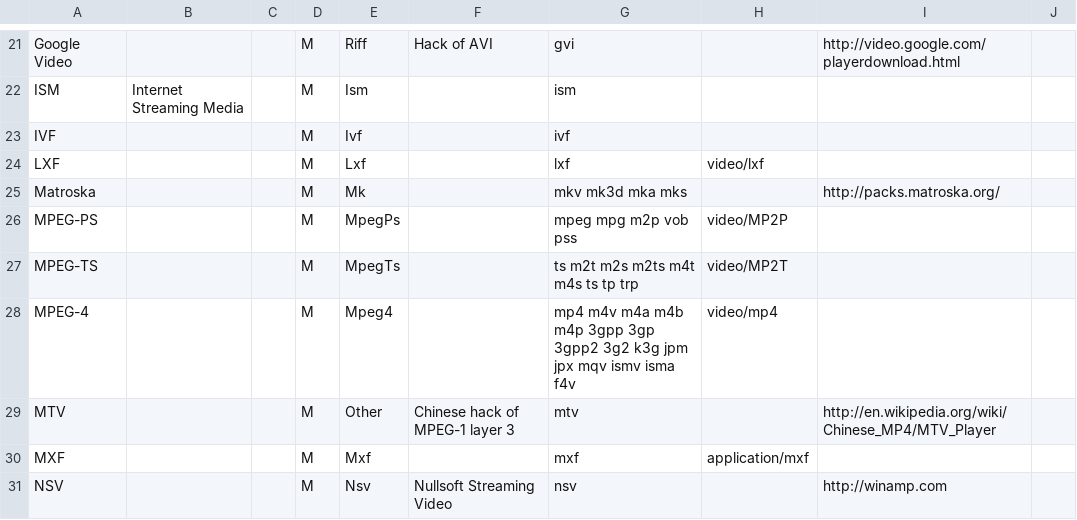
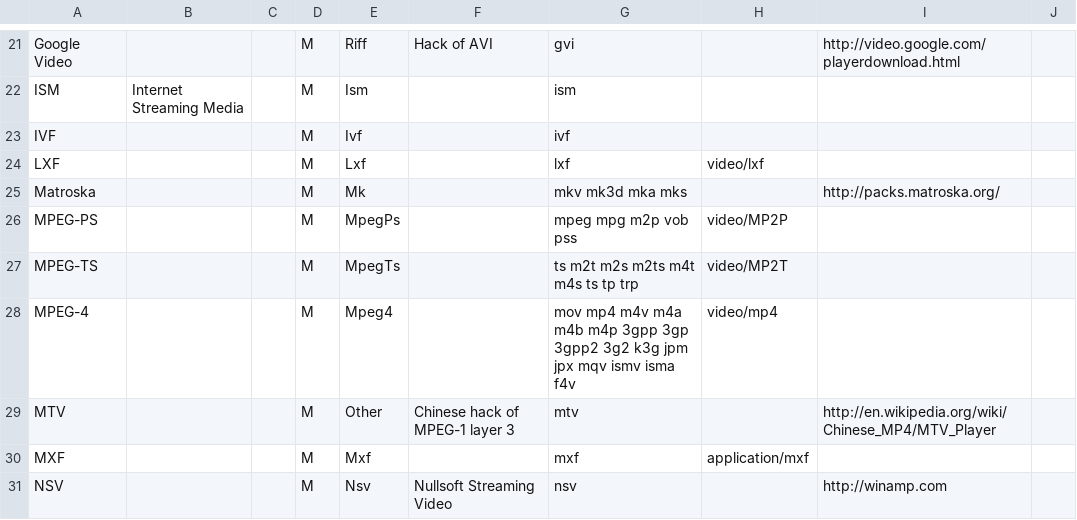
Before and after one commit to MediaArea/MediaInfoLib, a CSV file: Source/Resource/Text/DataBase/Format.csv, drawn as a sheet; only a part is shown, gaps mark what is left out.

```diff
--- a/Source/Resource/Text/DataBase/Format.csv
+++ b/Source/Resource/Text/DataBase/Format.csv
@@ -27,3 +27,3 @@ MPEG-PS;;;M;MpegPs;;mpeg mpg m2p vob pss;video/MP2P;;
 MPEG-TS;;;M;MpegTs;;ts m2t m2s m2ts m4t m4s ts tp trp;video/MP2T;;
-MPEG-4;;;M;Mpeg4;;mp4 m4v m4a m4b m4p 3gpp 3gp 3gpp2 3g2 k3g jpm jpx mqv ismv isma f4v;video/mp4;;
+MPEG-4;;;M;Mpeg4;;mov mp4 m4v m4a m4b m4p 3gpp 3gp 3gpp2 3g2 k3g jpm jpx mqv ismv isma f4v;video/mp4;;
 MTV;;;M;Other;Chinese hack of MPEG-1 layer 3;mtv;;http://en.wikipedia.org/wiki/Chinese_MP4/MTV_Player;
```
Also changed, not shown: 1 other file.
